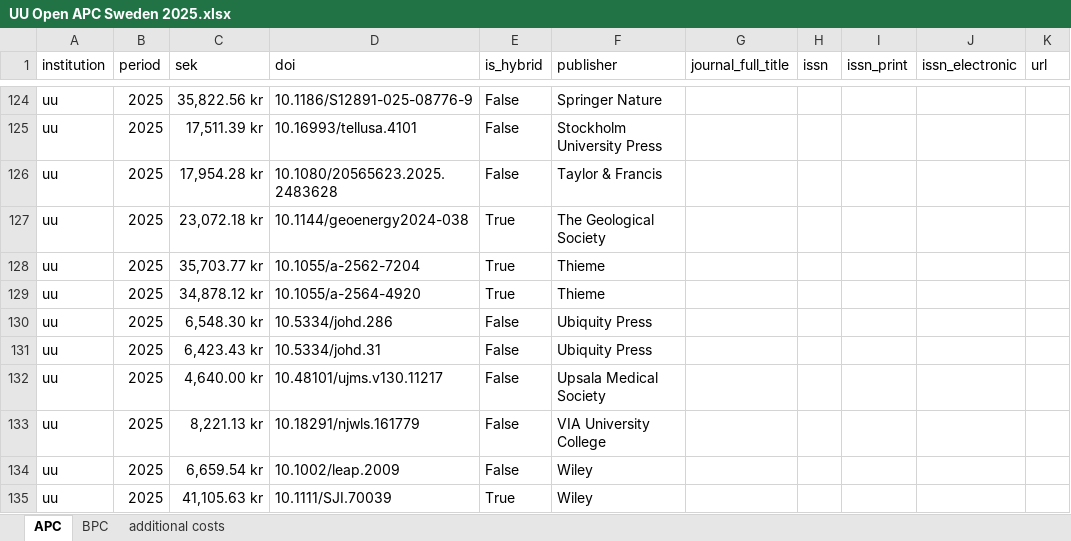
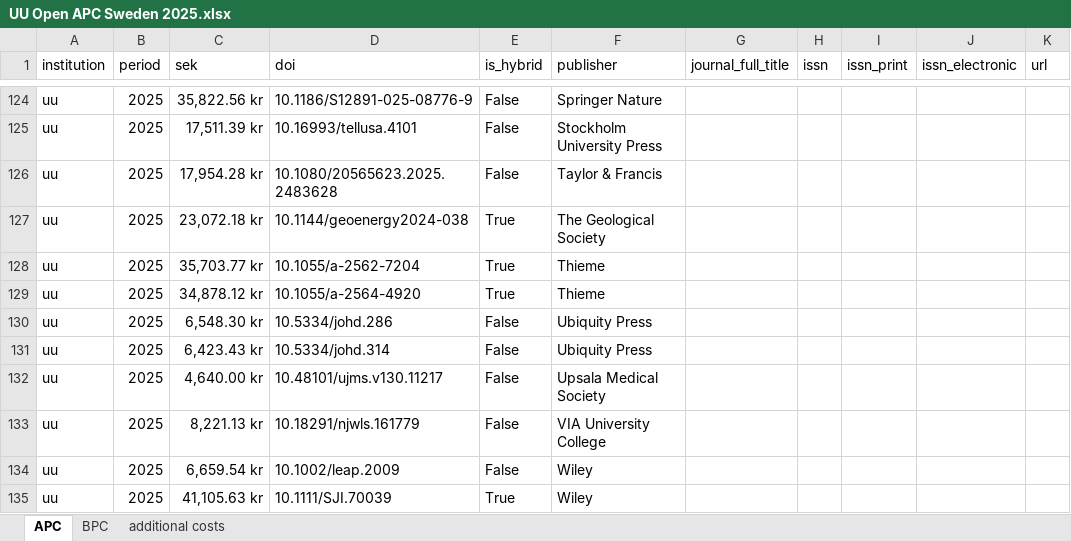
Before and after one commit to Kungbib/openapc-se, an Excel workbook: data/uu/original_data/UU Open APC Sweden 2025.xlsx, sheet APC, drawn as a sheet; only a part is shown, gaps mark what is left out; values as stored, in another font and other column widths than the file's, no borders; table styles not drawn; the diff names each change by its address in the sheet, - before the commit and + after, or states it on an @@ line.

```diff
--- a/data/uu/original_data/UU Open APC Sweden 2025.xlsx (sheet APC)
+++ b/data/uu/original_data/UU Open APC Sweden 2025.xlsx (sheet APC)
-D131 (doi): 10.5334/johd.31
+D131 (doi): 10.5334/johd.314
```
Also changed, not shown: sheet additional costs, 8 other files.
